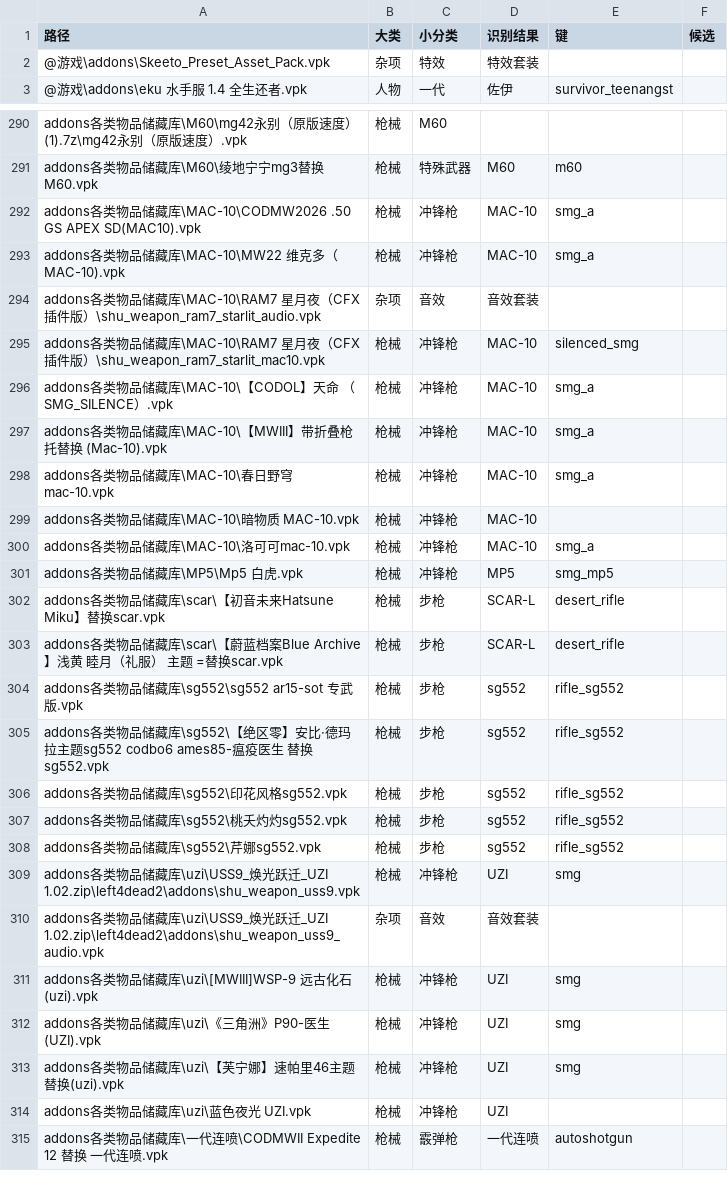
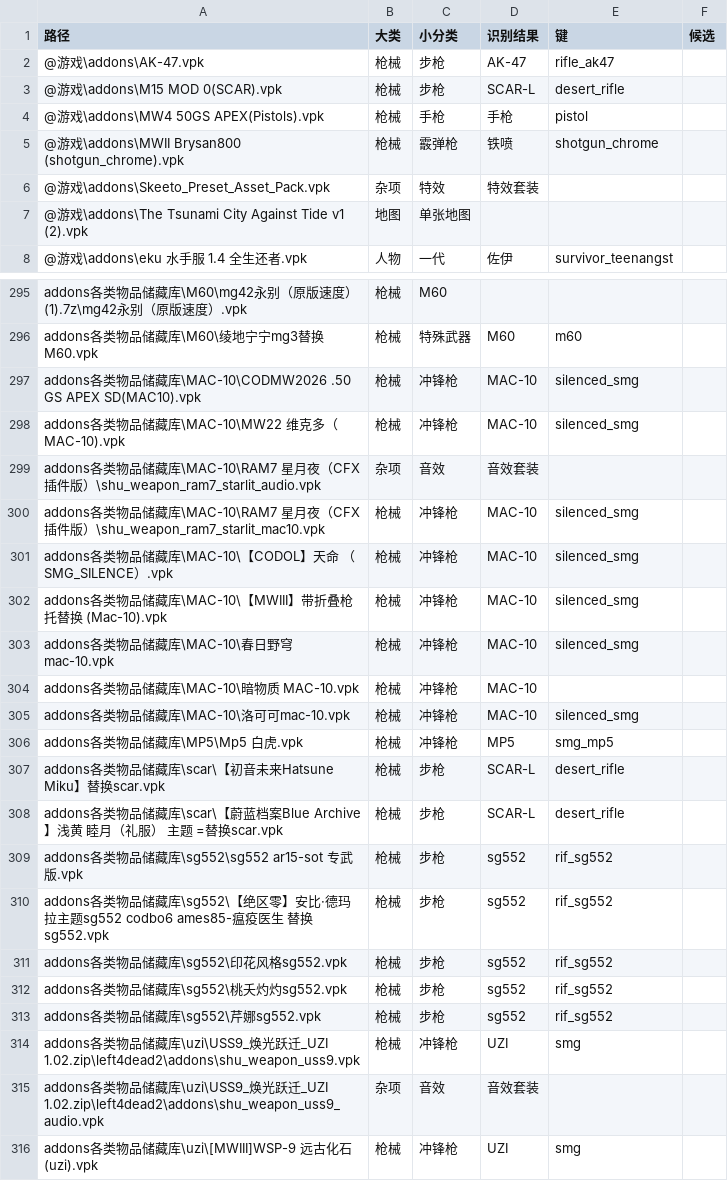
Before and after one commit to Yzy10086-l4d2/l4d2-mod-manager-dev, a TSV file: docs/识别基线.tsv, drawn as a sheet; only a part is shown, gaps mark what is left out; the shorter side is filled out with more unchanged rows; the diff covers the shown part only.

Commit message:
识别：霰弹枪修两处（v_ 视角模型优先；裸 shotgun = 铁喷），基线更新
- 用户下的 MWII Brysan800 (shotgun_chrome) 被判成木喷：包里同时有 w_pumpshotgun_a（世界模型）
  和 v_shotgun_chrome（视角模型），旧逻辑按文件顺序先撞上世界模型
- 世界模型是多个变体共用的，视角模型才指名变体 → 模型证据排序改成 v_ 先于 w_
- 原版 pak 里 w_shotgun.mdl 是铁喷的世界模型、木喷是 w_pumpshotgun_a/v_pumpshotgun → 裸 shotgun 改指铁喷
- 识别基线按新规则重建：381 行、idcheck PASS（6 个位置改判，全是霰弹枪相关；17 个只改了命中键）

```diff
--- a/docs/识别基线.tsv
+++ b/docs/识别基线.tsv
@@ -1,3 +1,8 @@
 路径	大类	小分类	识别结果	键	候选
+@游戏\addons\AK-47.vpk	枪械	步枪	AK-47	rifle_ak47	
+@游戏\addons\M15 MOD 0(SCAR).vpk	枪械	步枪	SCAR-L	desert_rifle	
+@游戏\addons\MW4 50GS APEX(Pistols).vpk	枪械	手枪	手枪	pistol	
+@游戏\addons\MWII Brysan800 (shotgun_chrome).vpk	枪械	霰弹枪	铁喷	shotgun_chrome	
 @游戏\addons\Skeeto_Preset_Asset_Pack.vpk	杂项	特效	特效套装		
+@游戏\addons\The Tsunami City Against Tide v1 (2).vpk	地图	单张地图			
 @游戏\addons\eku 水手服 1.4 全生还者.vpk	人物	一代	佐伊	survivor_teenangst	
@@ -291,11 +296,11 @@ addons各类物品储藏库\M60\mg42永别（原版速度）(1).7z\mg42永别（
 addons各类物品储藏库\M60\绫地宁宁mg3替换M60.vpk	枪械	特殊武器	M60	m60	
-addons各类物品储藏库\MAC-10\CODMW2026 .50 GS APEX SD(MAC10).vpk	枪械	冲锋枪	MAC-10	smg_a	
-addons各类物品储藏库\MAC-10\MW22 维克多（MAC-10).vpk	枪械	冲锋枪	MAC-10	smg_a	
+addons各类物品储藏库\MAC-10\CODMW2026 .50 GS APEX SD(MAC10).vpk	枪械	冲锋枪	MAC-10	silenced_smg	
+addons各类物品储藏库\MAC-10\MW22 维克多（MAC-10).vpk	枪械	冲锋枪	MAC-10	silenced_smg	
 addons各类物品储藏库\MAC-10\RAM7 星月夜（CFX 插件版）\shu_weapon_ram7_starlit_audio.vpk	杂项	音效	音效套装		
 addons各类物品储藏库\MAC-10\RAM7 星月夜（CFX 插件版）\shu_weapon_ram7_starlit_mac10.vpk	枪械	冲锋枪	MAC-10	silenced_smg	
-addons各类物品储藏库\MAC-10\【CODOL】天命 （SMG_SILENCE）.vpk	枪械	冲锋枪	MAC-10	smg_a	
-addons各类物品储藏库\MAC-10\【MWIII】带折叠枪托替换 (Mac-10).vpk	枪械	冲锋枪	MAC-10	smg_a	
-addons各类物品储藏库\MAC-10\春日野穹mac-10.vpk	枪械	冲锋枪	MAC-10	smg_a	
+addons各类物品储藏库\MAC-10\【CODOL】天命 （SMG_SILENCE）.vpk	枪械	冲锋枪	MAC-10	silenced_smg	
+addons各类物品储藏库\MAC-10\【MWIII】带折叠枪托替换 (Mac-10).vpk	枪械	冲锋枪	MAC-10	silenced_smg	
+addons各类物品储藏库\MAC-10\春日野穹mac-10.vpk	枪械	冲锋枪	MAC-10	silenced_smg	
 addons各类物品储藏库\MAC-10\暗物质 MAC-10.vpk	枪械	冲锋枪	MAC-10		
-addons各类物品储藏库\MAC-10\洛可可mac-10.vpk	枪械	冲锋枪	MAC-10	smg_a	
+addons各类物品储藏库\MAC-10\洛可可mac-10.vpk	枪械	冲锋枪	MAC-10	silenced_smg	
 addons各类物品储藏库\MP5\Mp5 白虎.vpk	枪械	冲锋枪	MP5	smg_mp5	
@@ -303,7 +308,7 @@ addons各类物品储藏库\scar\【初音未来Hatsune Miku】替换scar.vpk
 addons各类物品储藏库\scar\【蔚蓝档案Blue Archive】浅黄 睦月（礼服） 主题 =替换scar.vpk	枪械	步枪	SCAR-L	desert_rifle	
-addons各类物品储藏库\sg552\sg552 ar15-sot 专武版.vpk	枪械	步枪	sg552	rifle_sg552	
-addons各类物品储藏库\sg552\【绝区零】安比·德玛拉主题sg552 codbo6 ames85-瘟疫医生 替换sg552.vpk	枪械	步枪	sg552	rifle_sg552	
-addons各类物品储藏库\sg552\印花风格sg552.vpk	枪械	步枪	sg552	rifle_sg552	
-addons各类物品储藏库\sg552\桃夭灼灼sg552.vpk	枪械	步枪	sg552	rifle_sg552	
-addons各类物品储藏库\sg552\芹娜sg552.vpk	枪械	步枪	sg552	rifle_sg552	
+addons各类物品储藏库\sg552\sg552 ar15-sot 专武版.vpk	枪械	步枪	sg552	rif_sg552	
+addons各类物品储藏库\sg552\【绝区零】安比·德玛拉主题sg552 codbo6 ames85-瘟疫医生 替换sg552.vpk	枪械	步枪	sg552	rif_sg552	
+addons各类物品储藏库\sg552\印花风格sg552.vpk	枪械	步枪	sg552	rif_sg552	
+addons各类物品储藏库\sg552\桃夭灼灼sg552.vpk	枪械	步枪	sg552	rif_sg552	
+addons各类物品储藏库\sg552\芹娜sg552.vpk	枪械	步枪	sg552	rif_sg552	
 addons各类物品储藏库\uzi\USS9_焕光跃迁_UZI 1.02.zip\left4dead2\addons\shu_weapon_uss9.vpk	枪械	冲锋枪	UZI	smg	
```
Also changed, not shown: 1 added row and 14 edited cells elsewhere in this file, 1 other file.
